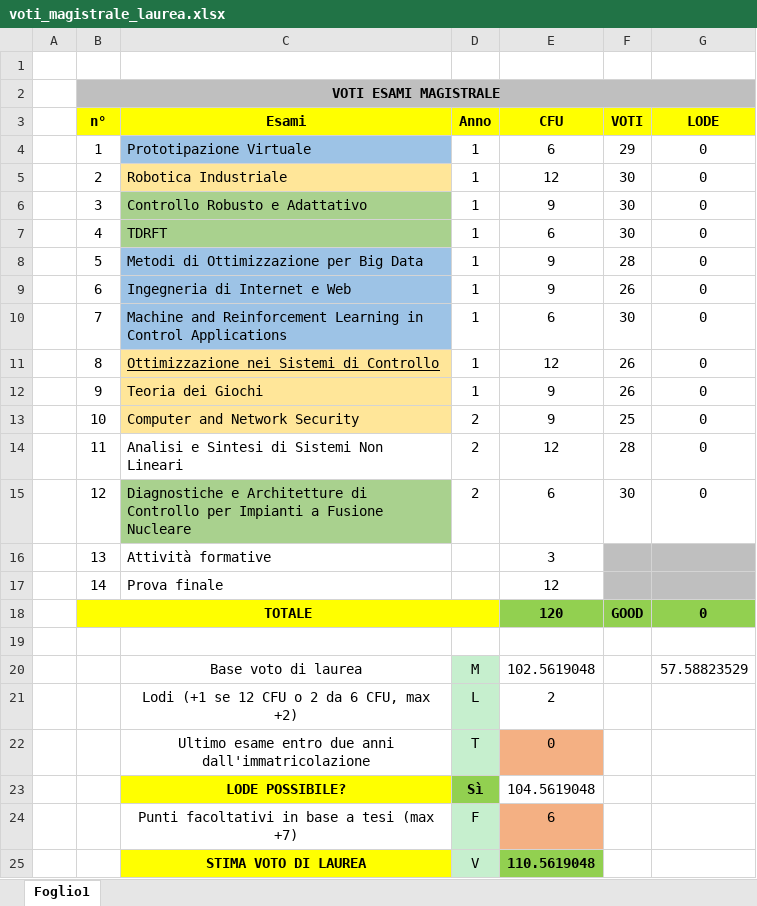
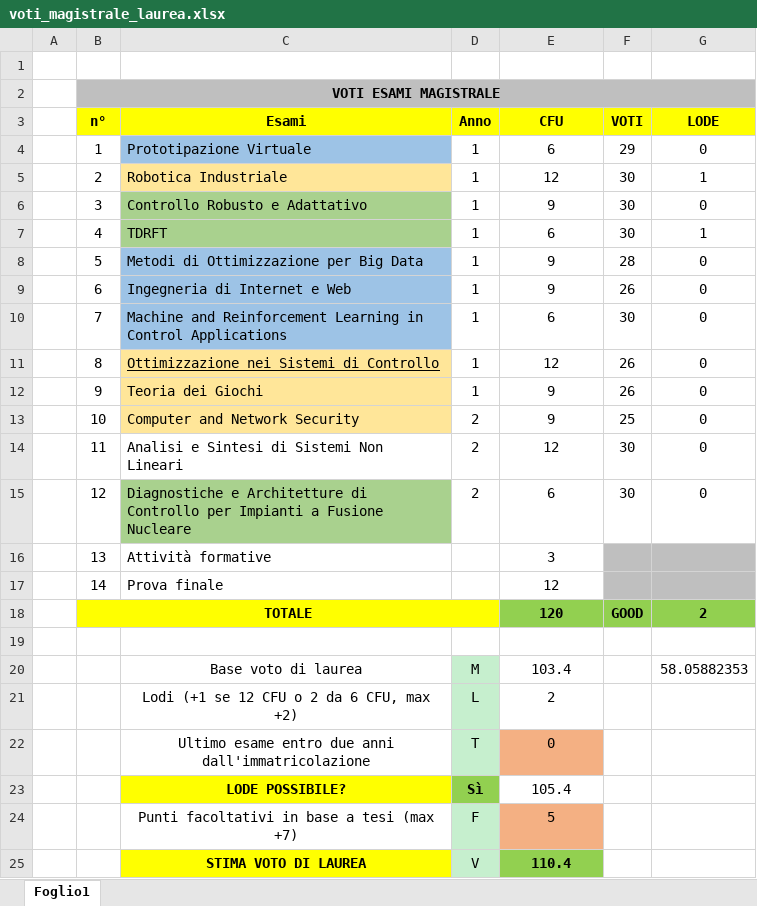
Before and after one commit to redsIng/AutIng, an Excel workbook: voti_magistrale_laurea.xlsx, sheet Foglio1, drawn as a sheet; values as stored, in another font and other column widths than the file's, no borders; charts and pictures not drawn; the diff names each change by its address in the sheet, - before the commit and + after, or states it on an @@ line.

```diff
--- a/voti_magistrale_laurea.xlsx (sheet Foglio1)
+++ b/voti_magistrale_laurea.xlsx (sheet Foglio1)
-G5 (LODE): 0
+G5 (LODE): 1
-G7 (LODE): 0
+G7 (LODE): 1
-F14 (VOTI): 28
+F14 (VOTI): 30
-G18 (LODE): 0
+G18 (LODE): 2
-E20 (CFU): 102.5619048
+E20 (CFU): 103.4
-G20 (LODE): 57.58823529
+G20 (LODE): 58.05882353
-E23 (CFU): 104.5619048
+E23 (CFU): 105.4
-E24 (CFU): 6
+E24 (CFU): 5
-E25 (CFU): 110.5619048
+E25 (CFU): 110.4
```
Also changed, not shown: 3 other files.
